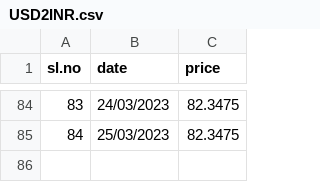
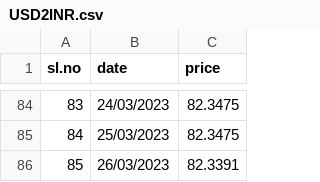
Before and after one commit to JahidFariz/ML-Training-Data, a CSV file: USD2INR.csv, drawn as a sheet; only a part is shown, gaps mark what is left out; the diff names each change by its address in the sheet, - before the commit and + after, or states it on an @@ line.

```diff
--- a/USD2INR.csv
+++ b/USD2INR.csv
+row 86: 85 | 26/03/2023 | 82.3391
```
Also changed, not shown: e-Gold.csv.
